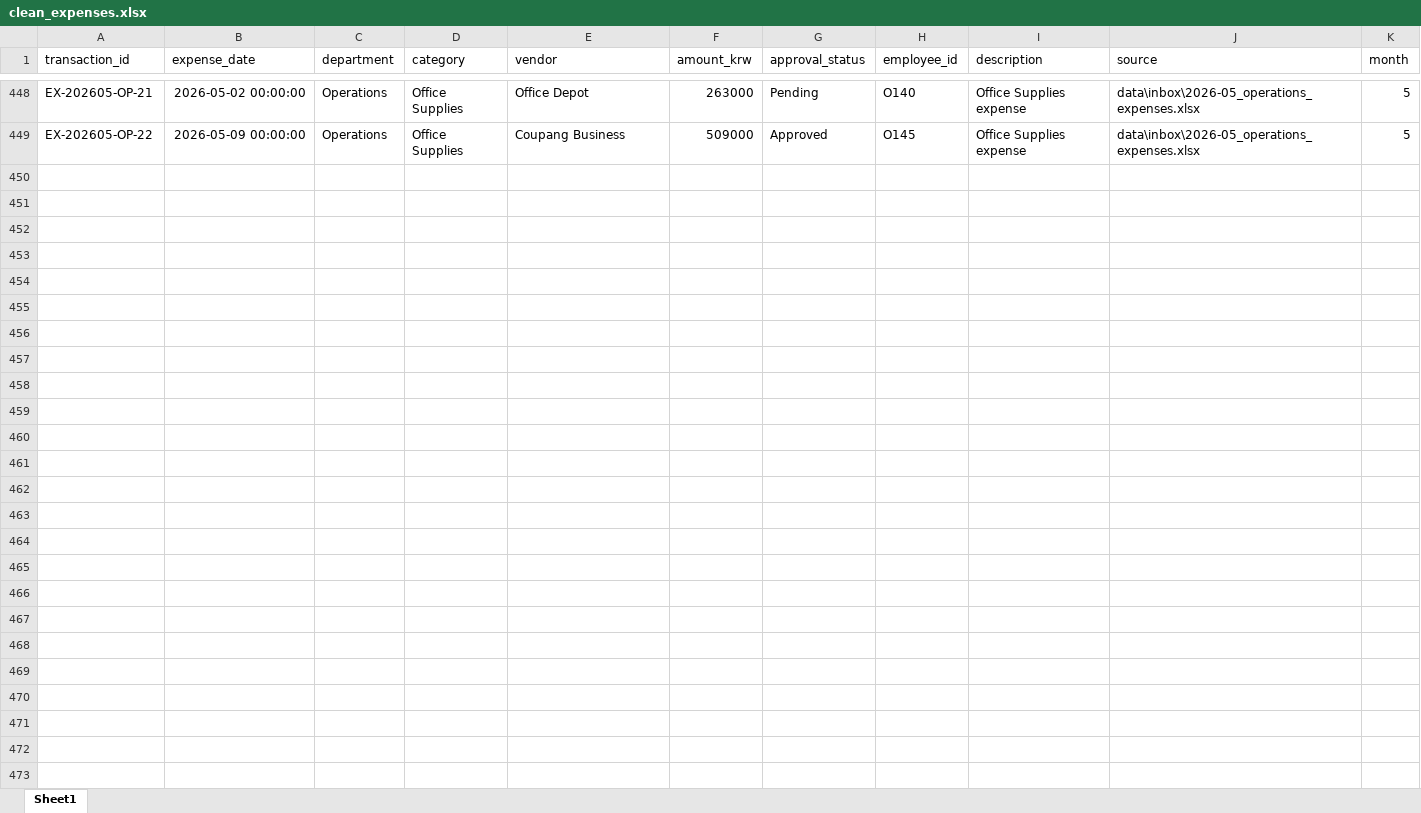
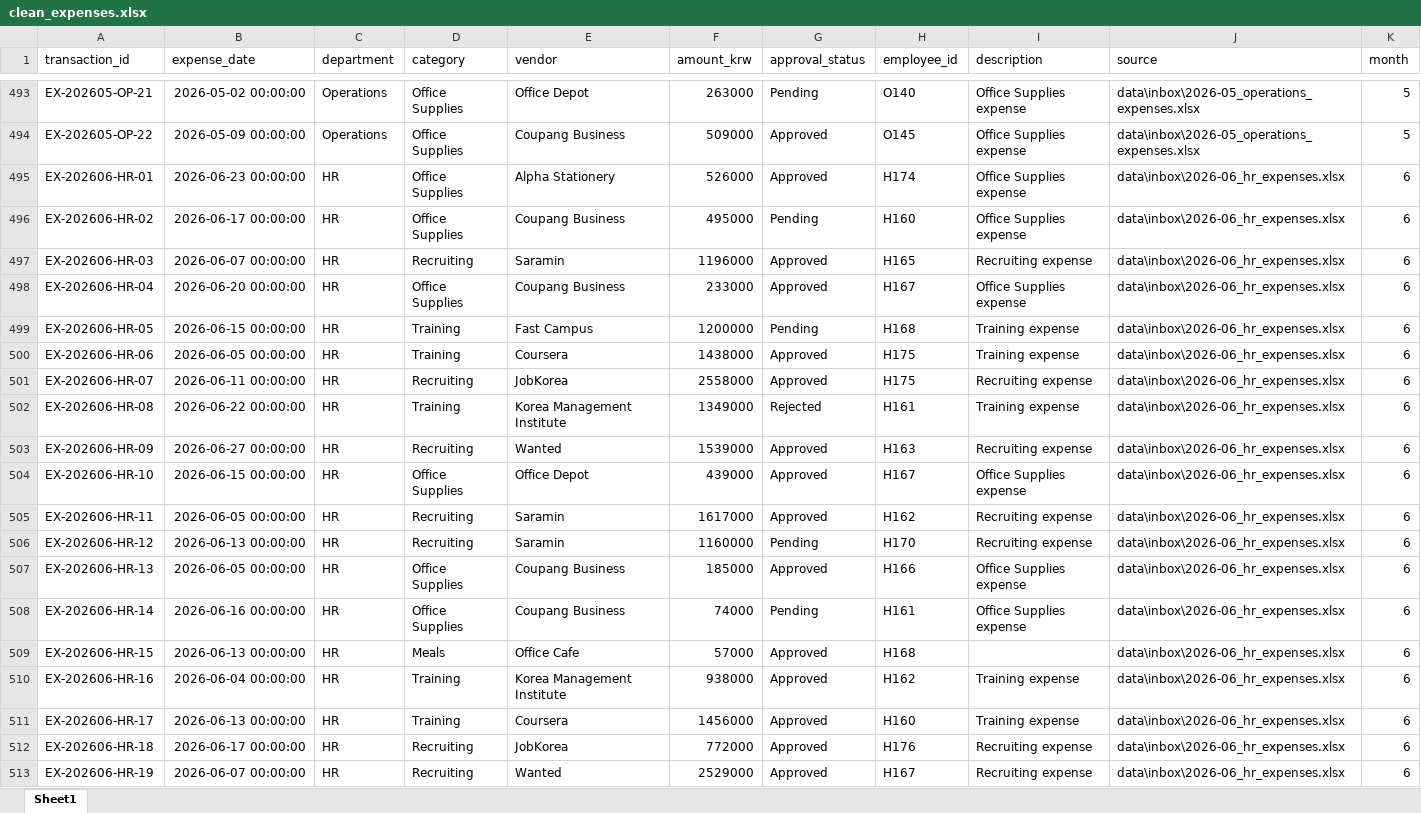
Before and after one commit to Colin7537/Programming-for-Analytics_ChanjoongKim, an Excel workbook: outputs/clean_expenses.xlsx, sheet Sheet1, drawn as a sheet; only a part is shown, gaps mark what is left out; values as stored, in another font and other column widths than the file's, no borders; the diff covers the shown part only; the diff names each change by its address in the sheet, - before the commit and + after, or states it on an @@ line.

```diff
--- a/outputs/clean_expenses.xlsx (sheet Sheet1)
+++ b/outputs/clean_expenses.xlsx (sheet Sheet1)
+row 495: EX-202606-HR-01 | 2026-06-23 00:00:00 | HR | Office Supplies | Alpha Stationery | 526000 | Approved | H174 | Office Supplies expense | data\inbox\2026-06_hr_expenses.xlsx | 6
+row 496: EX-202606-HR-02 | 2026-06-17 00:00:00 | HR | Office Supplies | Coupang Business | 495000 | Pending | H160 | Office Supplies expense | data\inbox\2026-06_hr_expenses.xlsx | 6
+row 497: EX-202606-HR-03 | 2026-06-07 00:00:00 | HR | Recruiting | Saramin | 1196000 | Approved | H165 | Recruiting expense | data\inbox\2026-06_hr_expenses.xlsx | 6
+row 498: EX-202606-HR-04 | 2026-06-20 00:00:00 | HR | Office Supplies | Coupang Business | 233000 | Approved | H167 | Office Supplies expense | data\inbox\2026-06_hr_expenses.xlsx | 6
+row 499: EX-202606-HR-05 | 2026-06-15 00:00:00 | HR | Training | Fast Campus | 1200000 | Pending | H168 | Training expense | data\inbox\2026-06_hr_expenses.xlsx | 6
+row 500: EX-202606-HR-06 | 2026-06-05 00:00:00 | HR | Training | Coursera | 1438000 | Approved | H175 | Training expense | data\inbox\2026-06_hr_expenses.xlsx | 6
+row 501: EX-202606-HR-07 | 2026-06-11 00:00:00 | HR | Recruiting | JobKorea | 2558000 | Approved | H175 | Recruiting expense | data\inbox\2026-06_hr_expenses.xlsx | 6
+row 502: EX-202606-HR-08 | 2026-06-22 00:00:00 | HR | Training | Korea Management Institute | 1349000 | Rejected | H161 | Training expense | data\inbox\2026-06_hr_expenses.xlsx | 6
+row 503: EX-202606-HR-09 | 2026-06-27 00:00:00 | HR | Recruiting | Wanted | 1539000 | Approved | H163 | Recruiting expense | data\inbox\2026-06_hr_expenses.xlsx | 6
+row 504: EX-202606-HR-10 | 2026-06-15 00:00:00 | HR | Office Supplies | Office Depot | 439000 | Approved | H167 | Office Supplies expense | data\inbox\2026-06_hr_expenses.xlsx | 6
+row 505: EX-202606-HR-11 | 2026-06-05 00:00:00 | HR | Recruiting | Saramin | 1617000 | Approved | H162 | Recruiting expense | data\inbox\2026-06_hr_expenses.xlsx | 6
+row 506: EX-202606-HR-12 | 2026-06-13 00:00:00 | HR | Recruiting | Saramin | 1160000 | Pending | H170 | Recruiting expense | data\inbox\2026-06_hr_expenses.xlsx | 6
+row 507: EX-202606-HR-13 | 2026-06-05 00:00:00 | HR | Office Supplies | Coupang Business | 185000 | Approved | H166 | Office Supplies expense | data\inbox\2026-06_hr_expenses.xlsx | 6
+row 508: EX-202606-HR-14 | 2026-06-16 00:00:00 | HR | Office Supplies | Coupang Business | 74000 | Pending | H161 | Office Supplies expense | data\inbox\2026-06_hr_expenses.xlsx | 6
+row 509: EX-202606-HR-15 | 2026-06-13 00:00:00 | HR | Meals | Office Cafe | 57000 | Approved | H168 |  | data\inbox\2026-06_hr_expenses.xlsx | 6
+row 510: EX-202606-HR-16 | 2026-06-04 00:00:00 | HR | Training | Korea Management Institute | 938000 | Approved | H162 | Training expense | data\inbox\2026-06_hr_expenses.xlsx | 6
+row 511: EX-202606-HR-17 | 2026-06-13 00:00:00 | HR | Training | Coursera | 1456000 | Approved | H160 | Training expense | data\inbox\2026-06_hr_expenses.xlsx | 6
+row 512: EX-202606-HR-18 | 2026-06-17 00:00:00 | HR | Recruiting | JobKorea | 772000 | Approved | H176 | Recruiting expense | data\inbox\2026-06_hr_expenses.xlsx | 6
+row 513: EX-202606-HR-19 | 2026-06-07 00:00:00 | HR | Recruiting | Wanted | 2529000 | Approved | H167 | Recruiting expense | data\inbox\2026-06_hr_expenses.xlsx | 6
```
Also changed, not shown: 72 added rows elsewhere in this sheet, outputs/expense_summary_en.xlsx, outputs/expense_summary_kr.xlsx, 5 other files.
